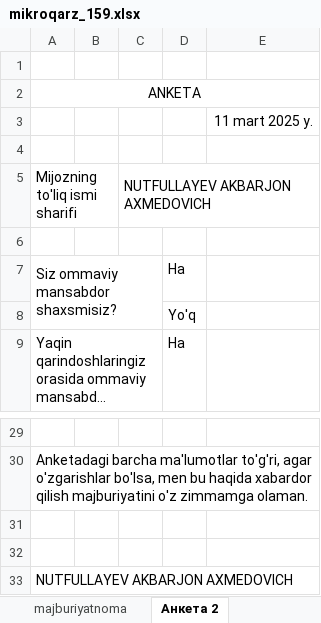
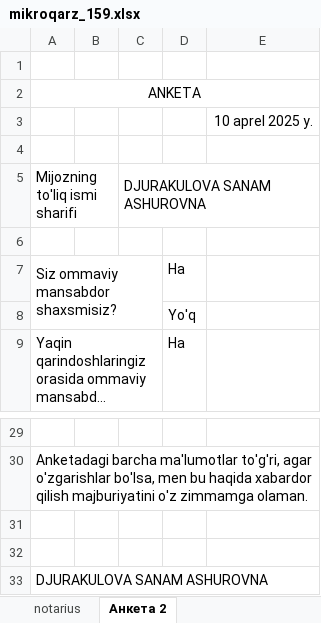
Before and after one commit to khurshid28/payup, an Excel workbook: media/uploads/xlsx_template/mikroqarz_159.xlsx, sheet Анкета 2, drawn as a sheet; only a part is shown, gaps mark what is left out; long unchanged cells end in …; values as stored, in another font and other column widths than the file's, no borders; the diff names each change by its address in the sheet, - before the commit and + after, or states it on an @@ line.

```diff
--- a/media/uploads/xlsx_template/mikroqarz_159.xlsx (sheet Анкета 2)
+++ b/media/uploads/xlsx_template/mikroqarz_159.xlsx (sheet Анкета 2)
+sheet tab: notarius
-E3: 11 mart 2025 y.
+E3: 10 aprel 2025 y.
-C5: NUTFULLAYEV AKBARJON AXMEDOVICH
+C5: DJURAKULOVA SANAM ASHUROVNA
-A33: NUTFULLAYEV AKBARJON AXMEDOVICH
+A33: DJURAKULOVA SANAM ASHUROVNA
```
Also changed, not shown: sheet grafik, sheet malumot, sheet xulosa, sheet bayonnoma, sheet shartnoma, sheet dalolatnoma, 11 more sheets, other sheet tabs, formulas that keep their value, hidden cells, charts or pictures, 1 other file.
